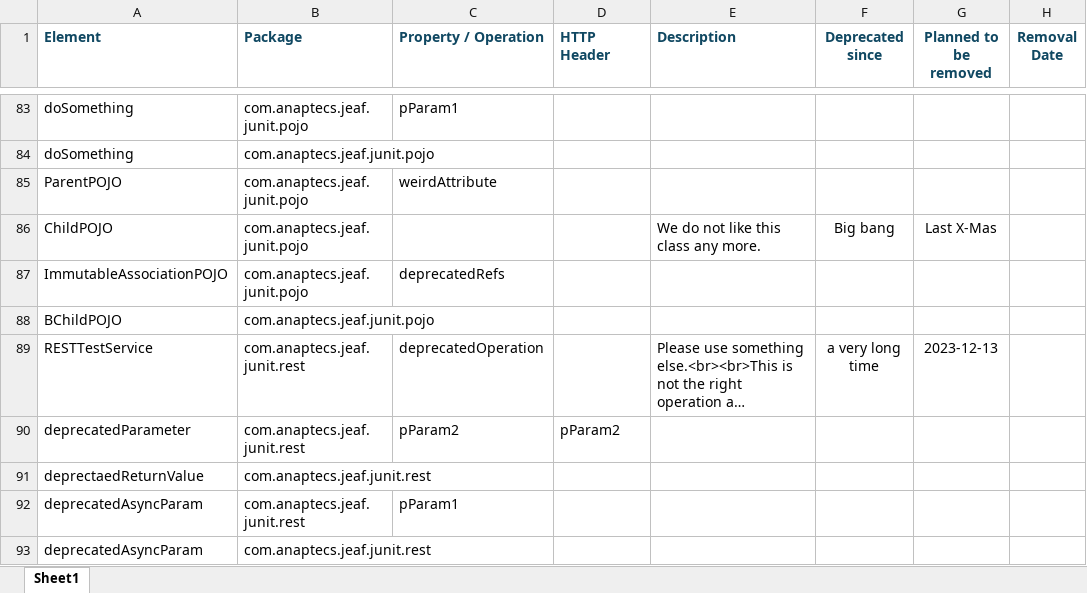
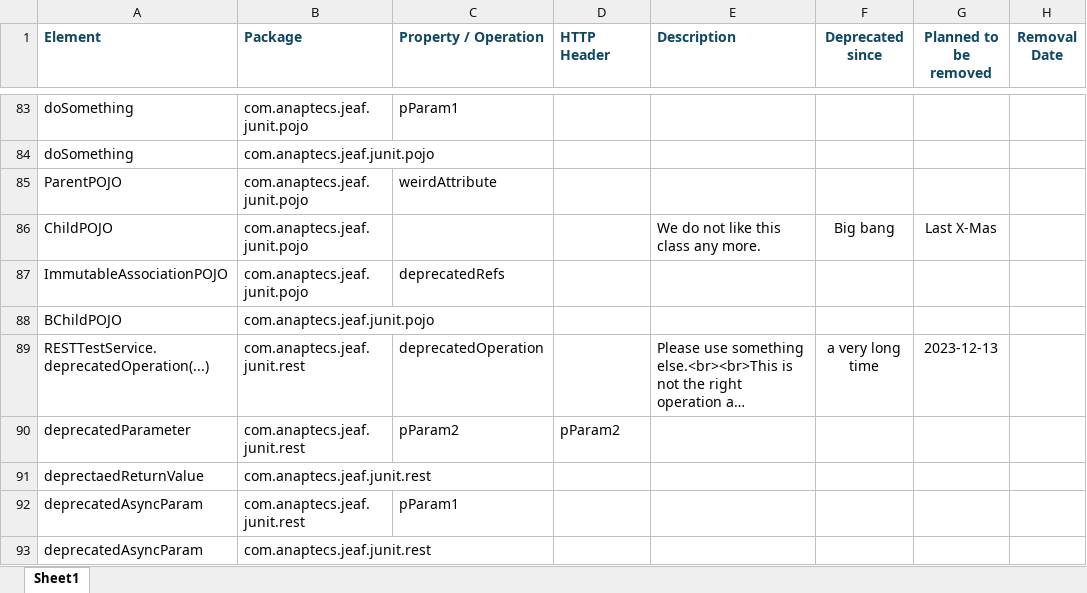
Before and after one commit to anaptecs/jeaf-generator, an Excel workbook: Java_Deprecation_Report.xlsx, sheet Sheet1, drawn as a sheet; only a part is shown, gaps mark what is left out; long unchanged cells end in …; values as stored, in another font and other column widths than the file's, no borders; table styles not drawn; the diff covers the shown part only; the diff names each change by its address in the sheet, - before the commit and + after, or states it on an @@ line.

```diff
--- a/Java_Deprecation_Report.xlsx (sheet Sheet1)
+++ b/Java_Deprecation_Report.xlsx (sheet Sheet1)
-A89 (Element): RESTTestService
+A89 (Element): RESTTestService.deprecatedOperation(...)
```
Also changed, not shown: 12 edited cells elsewhere in this sheet, jeaf-generator-test-deprecation-report/src-gen/main/resources/Breaking_Changes.xlsx, 4 other files.
